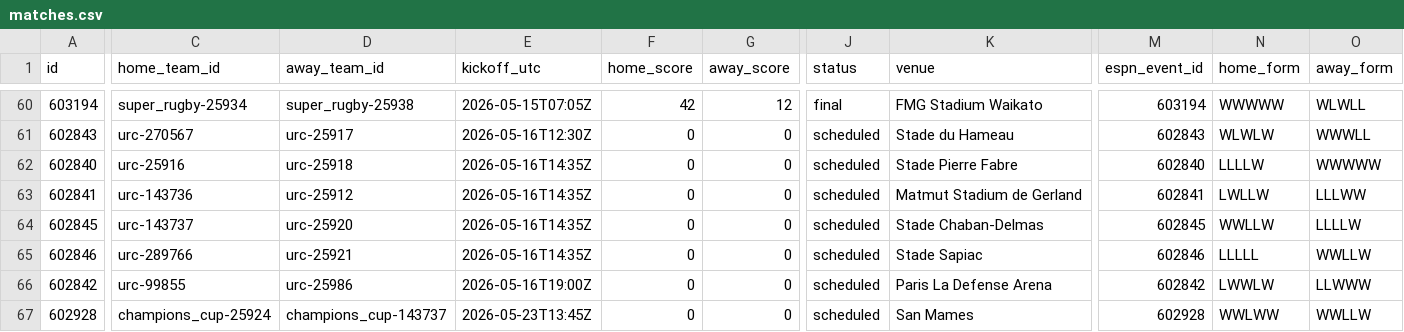
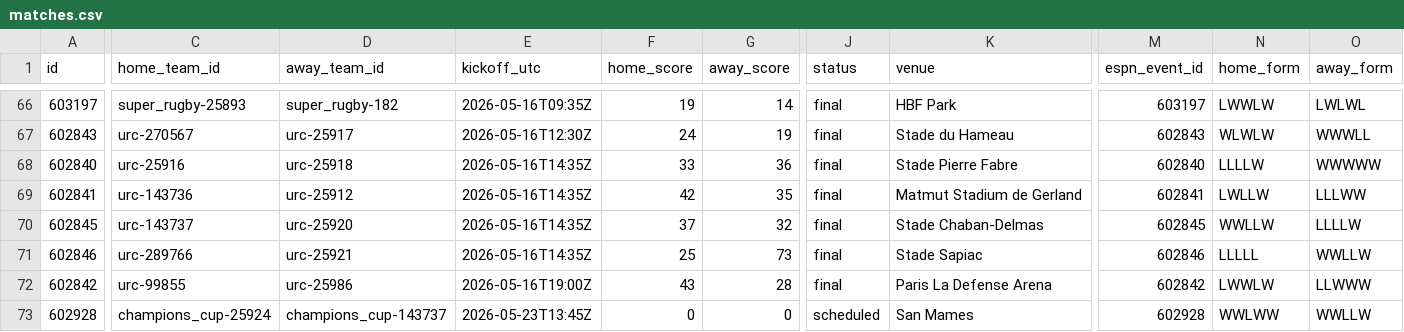
Before and after one commit to gmalbert/rugby, a CSV file: data_files/csv/matches.csv, drawn as a sheet; only a part is shown, gaps mark what is left out; addresses are those after the commit; the diff covers the shown part only; the diff names each change by its address in the sheet, - before the commit and + after, or states it on an @@ line.

```diff
--- a/data_files/csv/matches.csv
+++ b/data_files/csv/matches.csv
-A66 (id): 603194
+A66 (id): 603197
-C66 (home_team_id): super_rugby-25934
+C66 (home_team_id): super_rugby-25893
-D66 (away_team_id): super_rugby-25938
+D66 (away_team_id): super_rugby-182
-E66 (kickoff_utc): 2026-05-15T07:05Z
+E66 (kickoff_utc): 2026-05-16T09:35Z
-F66 (home_score): 42
+F66 (home_score): 19
-G66 (away_score): 12
+G66 (away_score): 14
-K66 (venue): FMG Stadium Waikato
+K66 (venue): HBF Park
-M66 (espn_event_id): 603194
+M66 (espn_event_id): 603197
-N66 (home_form): WWWWW
+N66 (home_form): LWWLW
-O66 (away_form): WLWLL
+O66 (away_form): LWLWL
-F67 (home_score): 0
+F67 (home_score): 24
-G67 (away_score): 0
+G67 (away_score): 19
-J67:J72 (status): scheduled
+J67:J72 (status): final
-F68 (home_score): 0
+F68 (home_score): 33
-G68 (away_score): 0
+G68 (away_score): 36
-F69 (home_score): 0
+F69 (home_score): 42
-G69 (away_score): 0
+G69 (away_score): 35
-F70 (home_score): 0
+F70 (home_score): 37
-G70 (away_score): 0
+G70 (away_score): 32
-F71 (home_score): 0
+F71 (home_score): 25
-G71 (away_score): 0
+G71 (away_score): 73
-F72 (home_score): 0
+F72 (home_score): 43
-G72 (away_score): 0
+G72 (away_score): 28
```
Also changed, not shown: 6 added rows and 55 edited cells elsewhere in this file, 7 other files.
